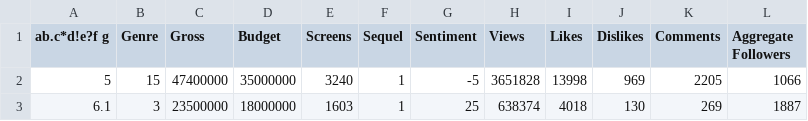
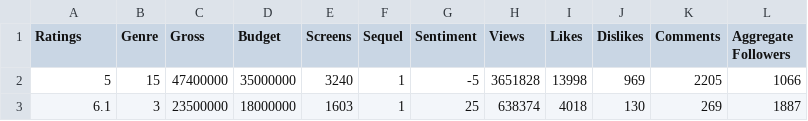
Before and after one commit to aware-diag-sapienza/d3-radviz, a CSV file: dev/data/12-CSM.csv, drawn as a sheet; only a part is shown.

Commit message:
Update 12-CSM.csv

```diff
--- a/dev/data/12-CSM.csv
+++ b/dev/data/12-CSM.csv
@@ -1,2 +1,2 @@
-ab.c*d!e?f g,Genre,Gross,Budget,Screens,Sequel,Sentiment,Views,Likes,Dislikes,Comments,Aggregate Followers
+Ratings,Genre,Gross,Budget,Screens,Sequel,Sentiment,Views,Likes,Dislikes,Comments,Aggregate Followers
 5,15,47400000,35000000,3240,1,-5,3651828,13998,969,2205,1066
```
